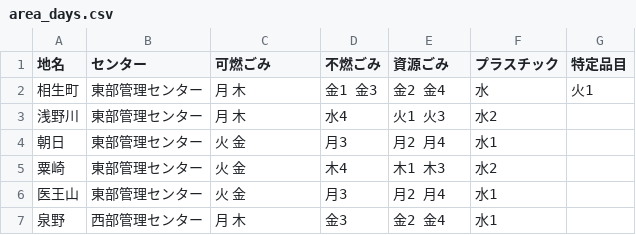
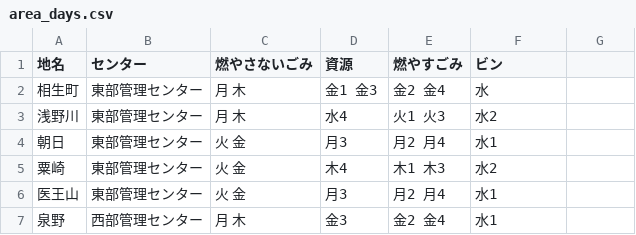
Before and after one commit to shimasho/5374, a CSV file: data/area_days.csv, drawn as a sheet; only a part is shown.

Commit message:
Update area_days.csv

```diff
--- a/data/area_days.csv
+++ b/data/area_days.csv
@@ -1,3 +1,3 @@
-地名,センター,可燃ごみ,不燃ごみ,資源ごみ,プラスチック,特定品目
-相生町,東部管理センター,月 木,金1 金3,金2 金4,水,火1
+地名,センター,燃やさないごみ,資源,燃やすごみ,ビン
+相生町,東部管理センター,月 木,金1 金3,金2 金4,水
 浅野川,東部管理センター,月 木,水4,火1 火3,水2
```
